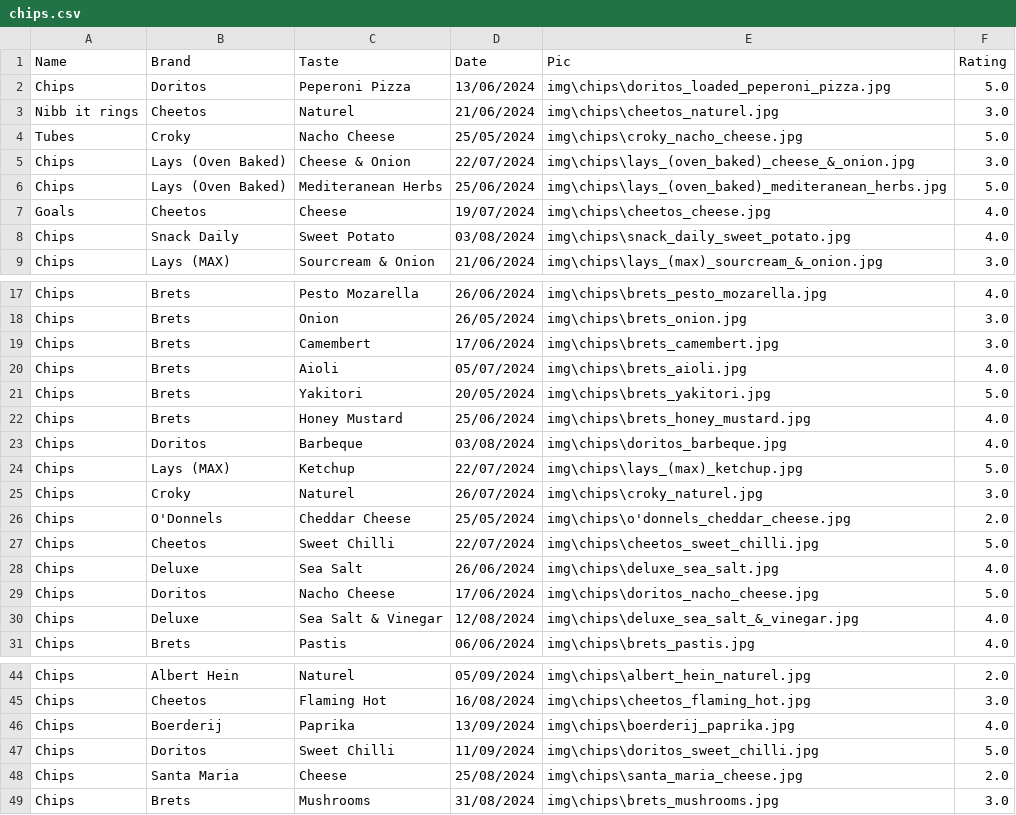
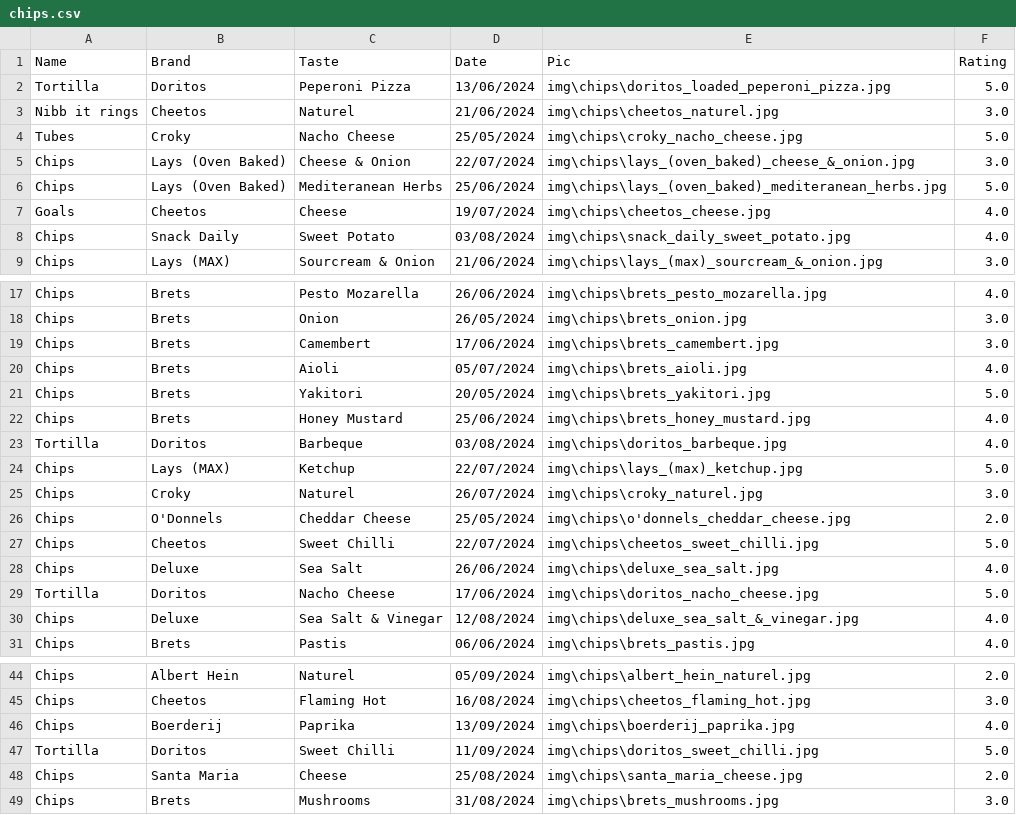
Before and after one commit to Thomasgerardu/static_thomasgerardu.github.io, a CSV file: chips.csv, drawn as a sheet; only a part is shown, gaps mark what is left out; the diff covers the shown part only.

```diff
--- a/chips.csv
+++ b/chips.csv
@@ -1,3 +1,3 @@
 Name,Brand,Taste,Date,Pic,Rating
-Chips,Doritos,Peperoni Pizza,13/06/2024,img\chips\doritos_loaded_peperoni_pizza.jpg,5.0
+Tortilla,Doritos,Peperoni Pizza,13/06/2024,img\chips\doritos_loaded_peperoni_pizza.jpg,5.0
 Nibb it rings,Cheetos,Naturel,21/06/2024,img\chips\cheetos_naturel.jpg,3.0
@@ -22,3 +22,3 @@ Chips,Brets,Yakitori,20/05/2024,img\chips\brets_yakitori.jpg,5.0
 Chips,Brets,Honey Mustard,25/06/2024,img\chips\brets_honey_mustard.jpg,4.0
-Chips,Doritos,Barbeque,03/08/2024,img\chips\doritos_barbeque.jpg,4.0
+Tortilla,Doritos,Barbeque,03/08/2024,img\chips\doritos_barbeque.jpg,4.0
 Chips,Lays (MAX),Ketchup,22/07/2024,img\chips\lays_(max)_ketchup.jpg,5.0
@@ -28,3 +28,3 @@ Chips,Cheetos,Sweet Chilli,22/07/2024,img\chips\cheetos_sweet_chilli.jpg,5.0
 Chips,Deluxe,Sea Salt,26/06/2024,img\chips\deluxe_sea_salt.jpg,4.0
-Chips,Doritos,Nacho Cheese,17/06/2024,img\chips\doritos_nacho_cheese.jpg,5.0
+Tortilla,Doritos,Nacho Cheese,17/06/2024,img\chips\doritos_nacho_cheese.jpg,5.0
 Chips,Deluxe,Sea Salt & Vinegar,12/08/2024,img\chips\deluxe_sea_salt_&_vinegar.jpg,4.0
@@ -46,3 +46,3 @@ Chips,Cheetos,Flaming Hot,16/08/2024,img\chips\cheetos_flaming_hot.jpg,3.0
 Chips,Boerderij,Paprika,13/09/2024,img\chips\boerderij_paprika.jpg,4.0
-Chips,Doritos,Sweet Chilli,11/09/2024,img\chips\doritos_sweet_chilli.jpg,5.0
+Tortilla,Doritos,Sweet Chilli,11/09/2024,img\chips\doritos_sweet_chilli.jpg,5.0
 Chips,Santa Maria,Cheese,25/08/2024,img\chips\santa_maria_cheese.jpg,2.0
```
Also changed, not shown: 26 added rows elsewhere in this file, 29 other files.
